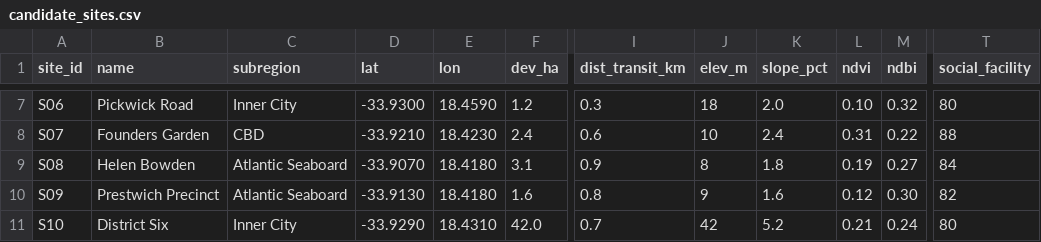
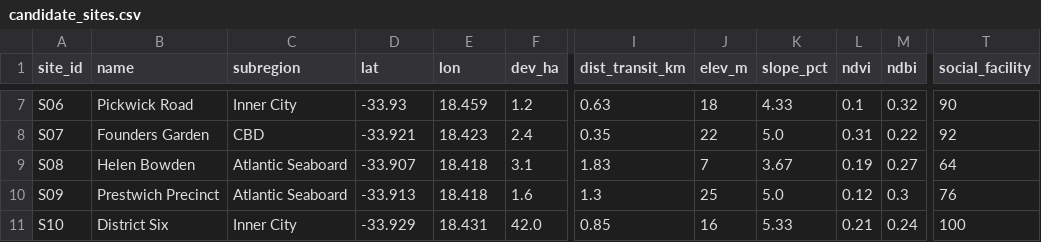
Before and after one commit to anthonyapollis/Cape_Town_Housing_GIS, a CSV file: data/candidate_sites.csv, drawn as a sheet; only a part is shown, gaps mark what is left out; the diff covers the shown part only; the diff names each change by its address in the sheet, - before the commit and + after, or states it on an @@ line.

Commit message:
Measure four estimated criteria; add input-uncertainty test and a test suite
measure_site_context.py replaces desktop estimates with open data:
- dist_transit_km  -> nearest of 131 OSM rail stations/halts
- social_facility  -> weighted count of 1642 mapped schools, clinics,
                      hospitals, doctors and pharmacies within 1km/2km
- elev_m, slope_pct -> SRTM 30m, slope from a 300m cross per site

Estimate-vs-measurement r ran +0.61 to +0.79. 18 of 30 sites moved rank (max 6);
Wingfield climbed into the top ten. The systematic correction: the estimates
under-rated Cape Flats social facilities (Khayelitsha 96 measured vs 54 guessed).

input_sensitivity() perturbs the remaining estimates rather than the weights,
vectorised over the score matrix. Only 7 sites hold a top-10 place vs 9 under
weight noise, mean swing 4.9 places: the inputs matter more than the weighting.

tests/: 26 invariants, mutation-checked. Atlas gains a weights/inputs toggle on
the stability chart and a corrected provenance note.

```diff
--- a/data/candidate_sites.csv
+++ b/data/candidate_sites.csv
-D7 (lat): -33.9300
+D7 (lat): -33.93
-E7 (lon): 18.4590
+E7 (lon): 18.459
-I7 (dist_transit_km): 0.3
+I7 (dist_transit_km): 0.63
-K7 (slope_pct): 2.0
+K7 (slope_pct): 4.33
-L7 (ndvi): 0.10
+L7 (ndvi): 0.1
-T7 (social_facility): 80
+T7 (social_facility): 90
-D8 (lat): -33.9210
+D8 (lat): -33.921
-E8 (lon): 18.4230
+E8 (lon): 18.423
-I8 (dist_transit_km): 0.6
+I8 (dist_transit_km): 0.35
-J8 (elev_m): 10
+J8 (elev_m): 22
-K8 (slope_pct): 2.4
+K8 (slope_pct): 5.0
-T8 (social_facility): 88
+T8 (social_facility): 92
-D9 (lat): -33.9070
+D9 (lat): -33.907
-E9:E10 (lon): 18.4180
+E9:E10 (lon): 18.418
-I9 (dist_transit_km): 0.9
+I9 (dist_transit_km): 1.83
-J9 (elev_m): 8
+J9 (elev_m): 7
-K9 (slope_pct): 1.8
+K9 (slope_pct): 3.67
-T9 (social_facility): 84
+T9 (social_facility): 64
-D10 (lat): -33.9130
+D10 (lat): -33.913
-I10 (dist_transit_km): 0.8
+I10 (dist_transit_km): 1.3
-J10 (elev_m): 9
+J10 (elev_m): 25
-K10 (slope_pct): 1.6
+K10 (slope_pct): 5.0
-M10 (ndbi): 0.30
+M10 (ndbi): 0.3
-T10 (social_facility): 82
+T10 (social_facility): 76
-D11 (lat): -33.9290
+D11 (lat): -33.929
-E11 (lon): 18.4310
+E11 (lon): 18.431
-I11 (dist_transit_km): 0.7
+I11 (dist_transit_km): 0.85
-J11 (elev_m): 42
+J11 (elev_m): 16
-K11 (slope_pct): 5.2
+K11 (slope_pct): 5.33
-T11 (social_facility): 80
+T11 (social_facility): 100
```
Also changed, not shown: 152 edited cells elsewhere in this file, outputs/criteria_scores.csv, outputs/sensitivity.csv, 15 other files.
